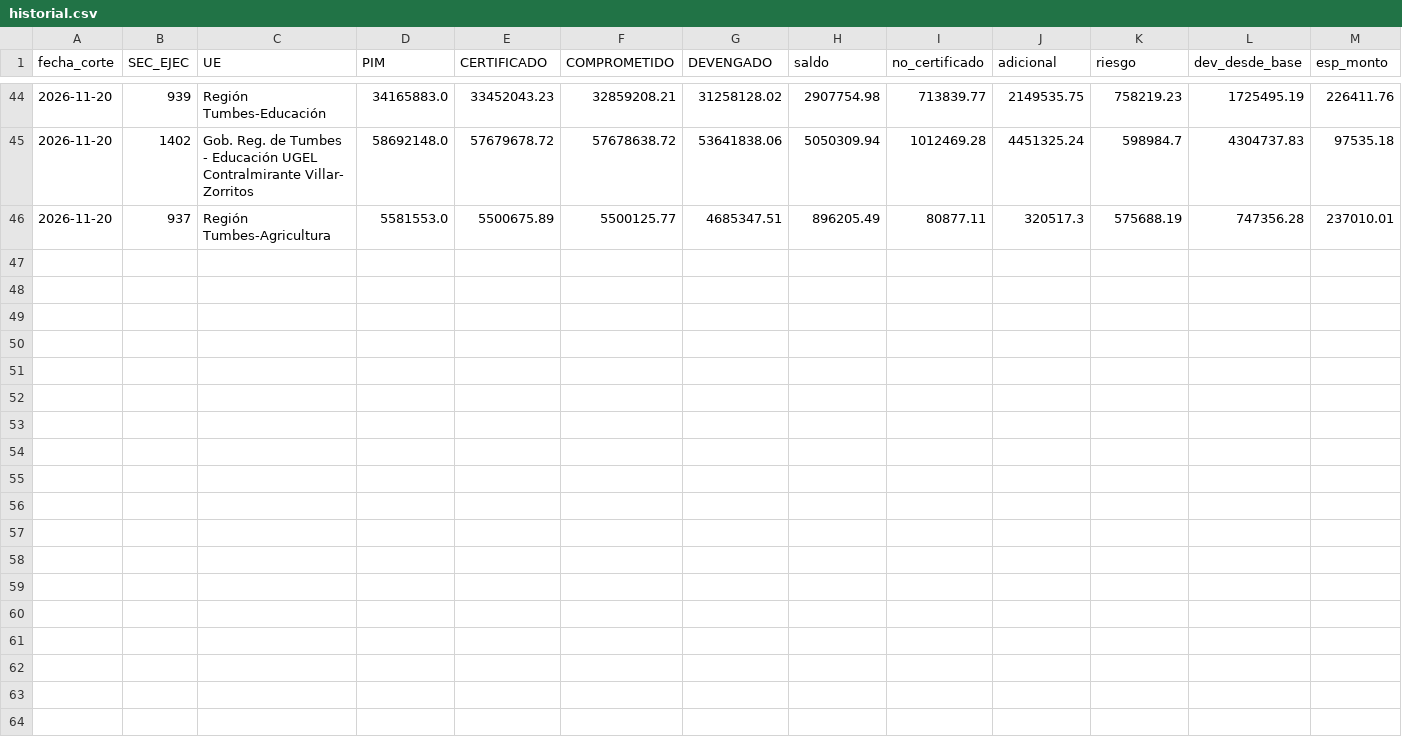
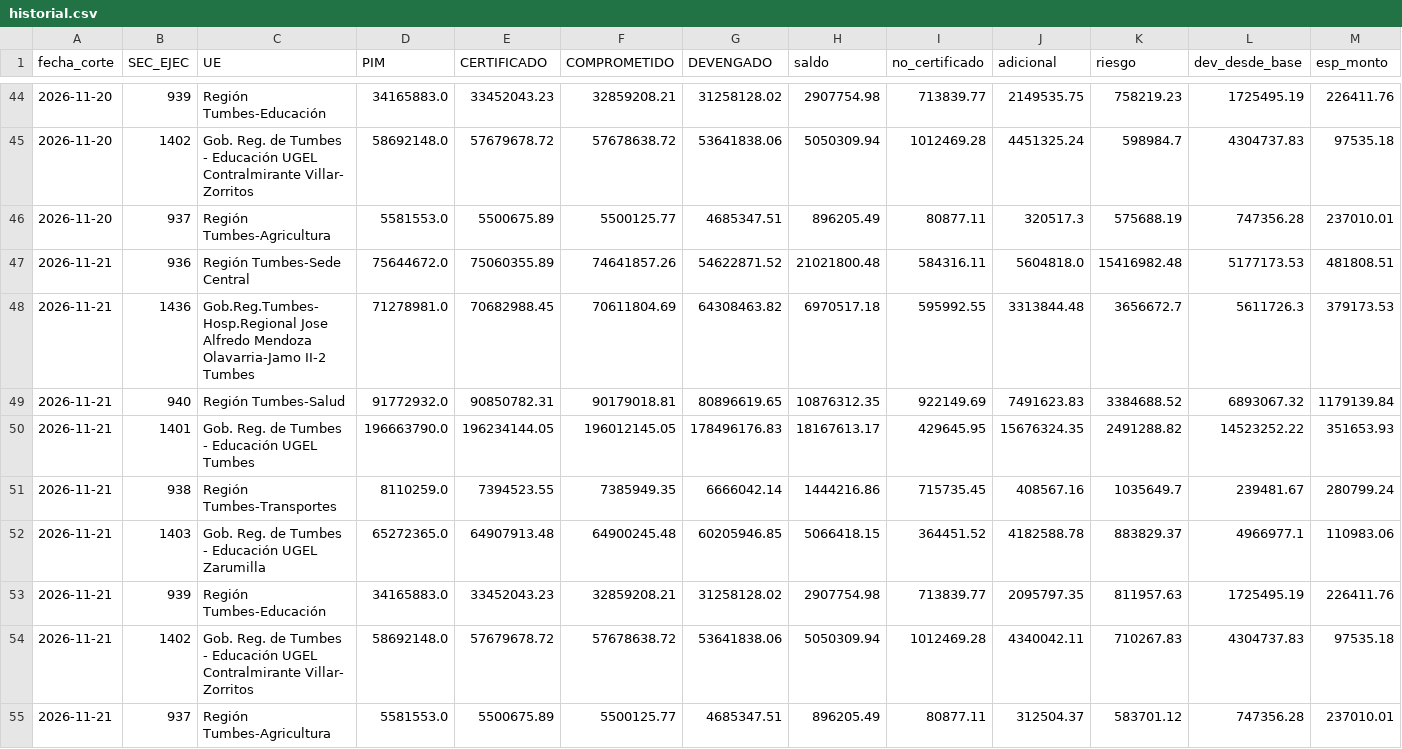
Before and after one commit to GOREaldIA/GOREaldIA.github.io, a CSV file: goretumbes/ro/historial.csv, drawn as a sheet; only a part is shown, gaps mark what is left out; rows hold the shown columns only; the diff names each change by its address in the sheet, - before the commit and + after, or states it on an @@ line.

Commit message:
Control RO GORE Tumbes: corte 2026-11-21

```diff
--- a/goretumbes/ro/historial.csv
+++ b/goretumbes/ro/historial.csv
+row 47: 2026-11-21 | 936 | Región Tumbes-Sede Central | 75644672.0 | 75060355.89 | 74641857.26 | 54622871.52 | 21021800.48 | 584316.11 | 5604818.0 | 15416982.48 | 5177173.53 | 481808.51
+row 48: 2026-11-21 | 1436 | Gob.Reg.Tumbes-Hosp.Regional Jose Alfredo Mendoza Olavarria-Jamo II-2 Tumbes | 71278981.0 | 70682988.45 | 70611804.69 | 64308463.82 | 6970517.18 | 595992.55 | 3313844.48 | 3656672.7 | 5611726.3 | 379173.53
+row 49: 2026-11-21 | 940 | Región Tumbes-Salud | 91772932.0 | 90850782.31 | 90179018.81 | 80896619.65 | 10876312.35 | 922149.69 | 7491623.83 | 3384688.52 | 6893067.32 | 1179139.84
+row 50: 2026-11-21 | 1401 | Gob. Reg. de Tumbes - Educación UGEL Tumbes | 196663790.0 | 196234144.05 | 196012145.05 | 178496176.83 | 18167613.17 | 429645.95 | 15676324.35 | 2491288.82 | 14523252.22 | 351653.93
+row 51: 2026-11-21 | 938 | Región Tumbes-Transportes | 8110259.0 | 7394523.55 | 7385949.35 | 6666042.14 | 1444216.86 | 715735.45 | 408567.16 | 1035649.7 | 239481.67 | 280799.24
+row 52: 2026-11-21 | 1403 | Gob. Reg. de Tumbes - Educación UGEL Zarumilla | 65272365.0 | 64907913.48 | 64900245.48 | 60205946.85 | 5066418.15 | 364451.52 | 4182588.78 | 883829.37 | 4966977.1 | 110983.06
+row 53: 2026-11-21 | 939 | Región Tumbes-Educación | 34165883.0 | 33452043.23 | 32859208.21 | 31258128.02 | 2907754.98 | 713839.77 | 2095797.35 | 811957.63 | 1725495.19 | 226411.76
+row 54: 2026-11-21 | 1402 | Gob. Reg. de Tumbes - Educación UGEL Contralmirante Villar- Zorritos | 58692148.0 | 57679678.72 | 57678638.72 | 53641838.06 | 5050309.94 | 1012469.28 | 4340042.11 | 710267.83 | 4304737.83 | 97535.18
+row 55: 2026-11-21 | 937 | Región Tumbes-Agricultura | 5581553.0 | 5500675.89 | 5500125.77 | 4685347.51 | 896205.49 | 80877.11 | 312504.37 | 583701.12 | 747356.28 | 237010.01
```
Also changed, not shown: 8 other files.
